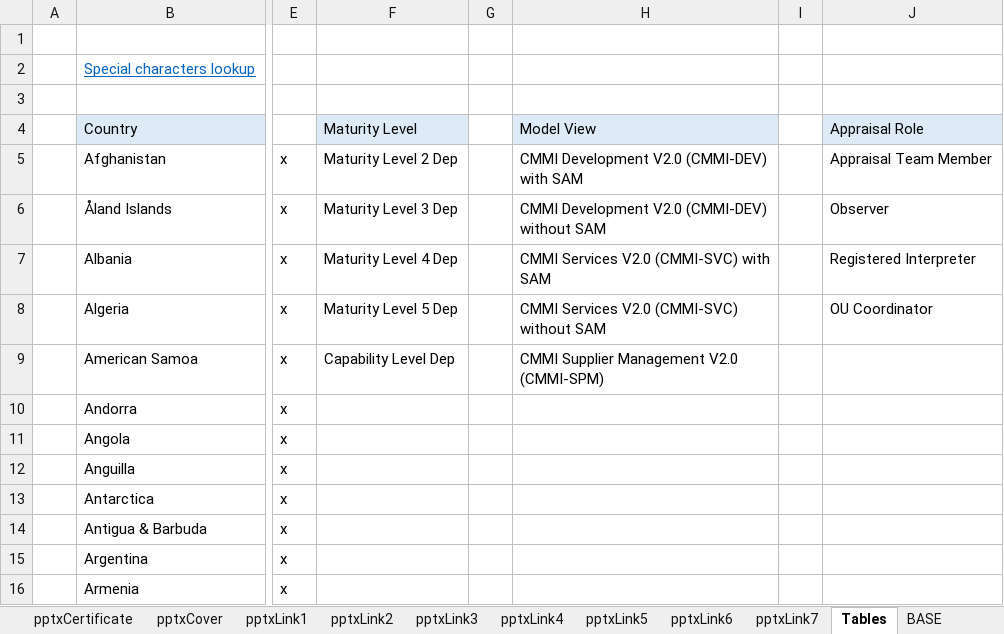
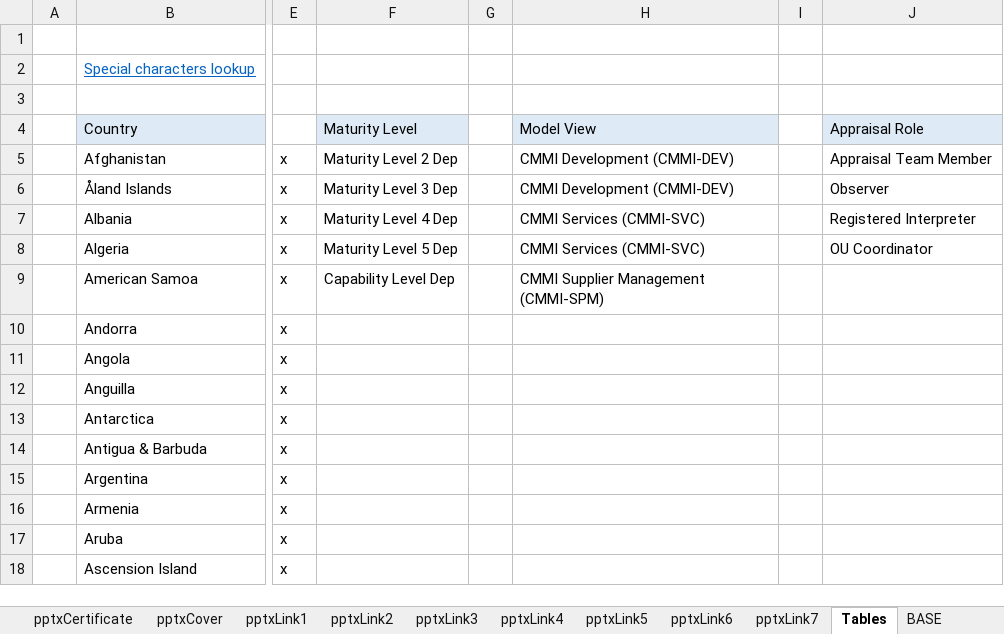
Before and after one commit to DemixTech/CMMITools, an Excel workbook: 2024-05-04to05-10 (A5) C384400 NASA/00_Data_Reference.xlsm, sheet Tables, drawn as a sheet; only a part is shown, gaps mark what is left out; the shorter side is filled out with more unchanged rows; values as stored, in another font and other column widths than the file's, no borders; the diff names each change by its address in the sheet, - before the commit and + after, or states it on an @@ line.

```diff
--- a/2024-05-04to05-10 (A5) C384400 NASA/00_Data_Reference.xlsm (sheet Tables)
+++ b/2024-05-04to05-10 (A5) C384400 NASA/00_Data_Reference.xlsm (sheet Tables)
-H5 (Model View): CMMI Development V2.0 (CMMI-DEV) with SAM
+H5 (Model View): CMMI Development (CMMI-DEV)
-H6 (Model View): CMMI Development V2.0 (CMMI-DEV) without SAM
+H6 (Model View): CMMI Development (CMMI-DEV)
-H7 (Model View): CMMI Services V2.0 (CMMI-SVC) with SAM
+H7 (Model View): CMMI Services (CMMI-SVC)
-H8 (Model View): CMMI Services V2.0 (CMMI-SVC) without SAM
+H8 (Model View): CMMI Services (CMMI-SVC)
-H9 (Model View): CMMI Supplier Management V2.0 (CMMI-SPM)
+H9 (Model View): CMMI Supplier Management (CMMI-SPM)
```
Also changed, not shown: sheet pptxLink3, sheet pptxCover, sheet Emails, sheet Planning, charts or pictures, 3 other files.
